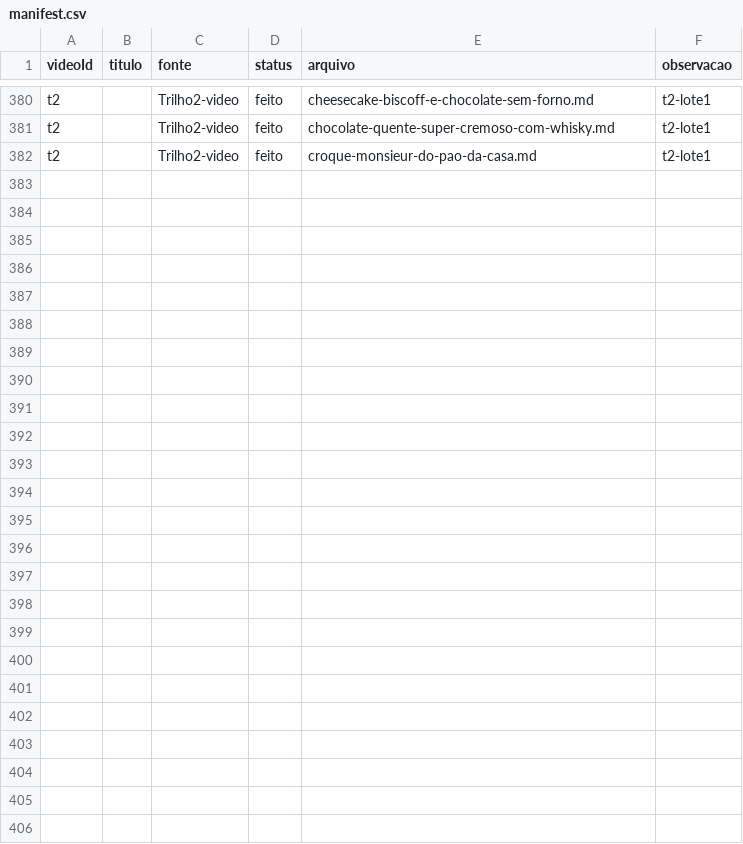
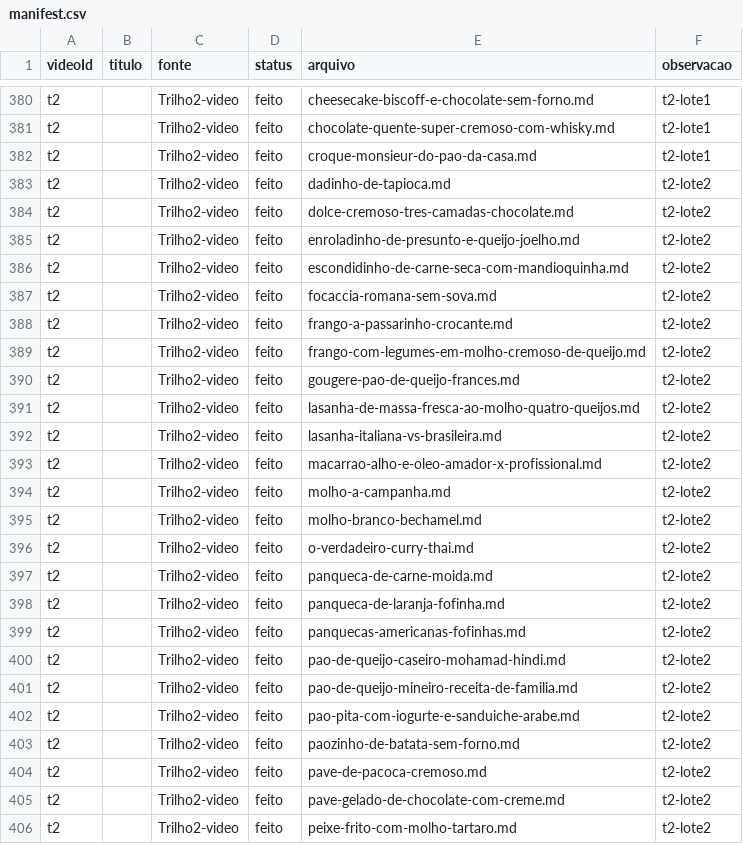
Before and after one commit to rodrigoma/recipes, a CSV file: _migration/manifest.csv, drawn as a sheet; only a part is shown, gaps mark what is left out; the diff names each change by its address in the sheet, - before the commit and + after, or states it on an @@ line.

Commit message:
Trilho 2 lote 2: +24 receitas via transcricao (felv8 pave descartado como dup)

```diff
--- a/_migration/manifest.csv
+++ b/_migration/manifest.csv
+row 383: t2 |  | Trilho2-video | feito | dadinho-de-tapioca.md | t2-lote2
+row 384: t2 |  | Trilho2-video | feito | dolce-cremoso-tres-camadas-chocolate.md | t2-lote2
+row 385: t2 |  | Trilho2-video | feito | enroladinho-de-presunto-e-queijo-joelho.md | t2-lote2
+row 386: t2 |  | Trilho2-video | feito | escondidinho-de-carne-seca-com-mandioquinha.md | t2-lote2
+row 387: t2 |  | Trilho2-video | feito | focaccia-romana-sem-sova.md | t2-lote2
+row 388: t2 |  | Trilho2-video | feito | frango-a-passarinho-crocante.md | t2-lote2
+row 389: t2 |  | Trilho2-video | feito | frango-com-legumes-em-molho-cremoso-de-queijo.md | t2-lote2
+row 390: t2 |  | Trilho2-video | feito | gougere-pao-de-queijo-frances.md | t2-lote2
+row 391: t2 |  | Trilho2-video | feito | lasanha-de-massa-fresca-ao-molho-quatro-queijos.md | t2-lote2
+row 392: t2 |  | Trilho2-video | feito | lasanha-italiana-vs-brasileira.md | t2-lote2
+row 393: t2 |  | Trilho2-video | feito | macarrao-alho-e-oleo-amador-x-profissional.md | t2-lote2
+row 394: t2 |  | Trilho2-video | feito | molho-a-campanha.md | t2-lote2
+row 395: t2 |  | Trilho2-video | feito | molho-branco-bechamel.md | t2-lote2
+row 396: t2 |  | Trilho2-video | feito | o-verdadeiro-curry-thai.md | t2-lote2
+row 397: t2 |  | Trilho2-video | feito | panqueca-de-carne-moida.md | t2-lote2
+row 398: t2 |  | Trilho2-video | feito | panqueca-de-laranja-fofinha.md | t2-lote2
+row 399: t2 |  | Trilho2-video | feito | panquecas-americanas-fofinhas.md | t2-lote2
+row 400: t2 |  | Trilho2-video | feito | pao-de-queijo-caseiro-mohamad-hindi.md | t2-lote2
+row 401: t2 |  | Trilho2-video | feito | pao-de-queijo-mineiro-receita-de-familia.md | t2-lote2
+row 402: t2 |  | Trilho2-video | feito | pao-pita-com-iogurte-e-sanduiche-arabe.md | t2-lote2
+row 403: t2 |  | Trilho2-video | feito | paozinho-de-batata-sem-forno.md | t2-lote2
+row 404: t2 |  | Trilho2-video | feito | pave-de-pacoca-cremoso.md | t2-lote2
+row 405: t2 |  | Trilho2-video | feito | pave-gelado-de-chocolate-com-creme.md | t2-lote2
+row 406: t2 |  | Trilho2-video | feito | peixe-frito-com-molho-tartaro.md | t2-lote2
```
Also changed, not shown: 24 other files.
